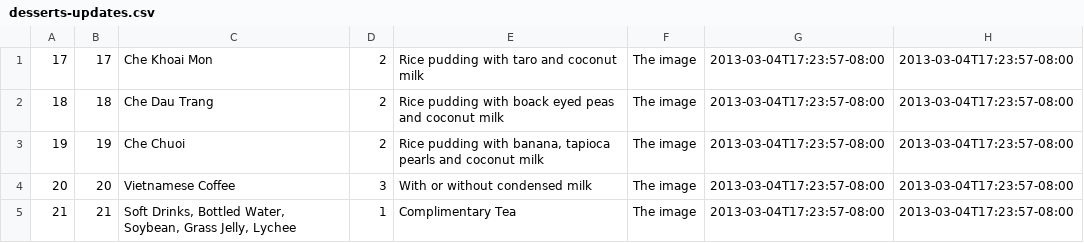
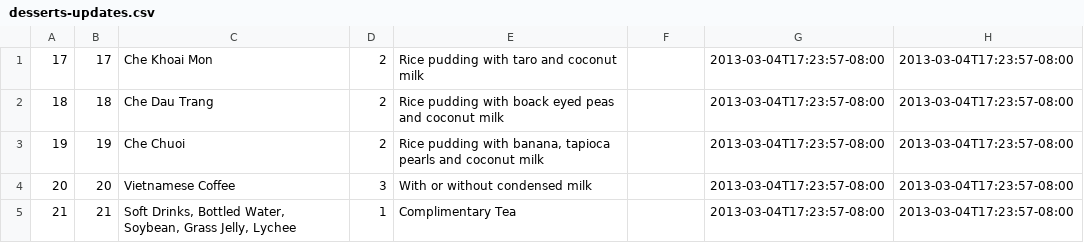
Before and after one commit to okayjeffrey/mongthu-sf, a CSV file: desserts-updates.csv, drawn as a sheet.

```diff
--- a/desserts-updates.csv
+++ b/desserts-updates.csv
@@ -1,5 +1,5 @@
-"17","17","Che Khoai Mon","2","Rice pudding with taro and coconut milk","The image","2013-03-04T17:23:57-08:00","2013-03-04T17:23:57-08:00"
-"18","18","Che Dau Trang","2","Rice pudding with boack eyed peas and coconut milk","The image","2013-03-04T17:23:57-08:00","2013-03-04T17:23:57-08:00"
-"19","19","Che Chuoi","2","Rice pudding with banana, tapioca pearls and coconut milk","The image","2013-03-04T17:23:57-08:00","2013-03-04T17:23:57-08:00"
-"20","20","Vietnamese Coffee","3","With or without condensed milk","The image","2013-03-04T17:23:57-08:00","2013-03-04T17:23:57-08:00"
-"21","21","Soft Drinks, Bottled Water, Soybean, Grass Jelly, Lychee","1","Complimentary Tea","The image","2013-03-04T17:23:57-08:00","2013-03-04T17:23:57-08:00"
+"17","17","Che Khoai Mon","2","Rice pudding with taro and coconut milk","","2013-03-04T17:23:57-08:00","2013-03-04T17:23:57-08:00"
+"18","18","Che Dau Trang","2","Rice pudding with boack eyed peas and coconut milk","","2013-03-04T17:23:57-08:00","2013-03-04T17:23:57-08:00"
+"19","19","Che Chuoi","2","Rice pudding with banana, tapioca pearls and coconut milk","","2013-03-04T17:23:57-08:00","2013-03-04T17:23:57-08:00"
+"20","20","Vietnamese Coffee","3","With or without condensed milk","","2013-03-04T17:23:57-08:00","2013-03-04T17:23:57-08:00"
+"21","21","Soft Drinks, Bottled Water, Soybean, Grass Jelly, Lychee","1","Complimentary Tea","","2013-03-04T17:23:57-08:00","2013-03-04T17:23:57-08:00"
```
Also changed, not shown: sandwiches-updates.csv, soups-updates.csv, 2 other files.
